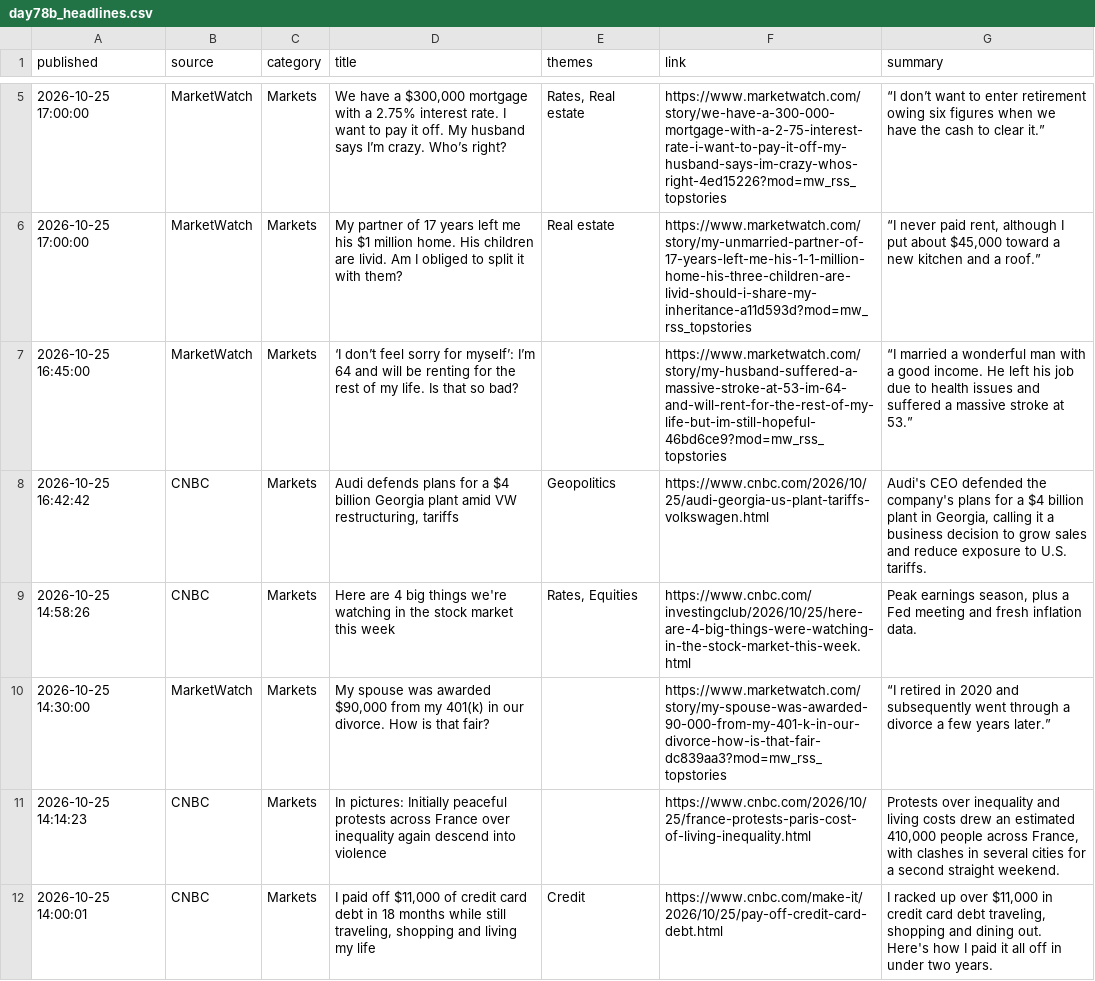
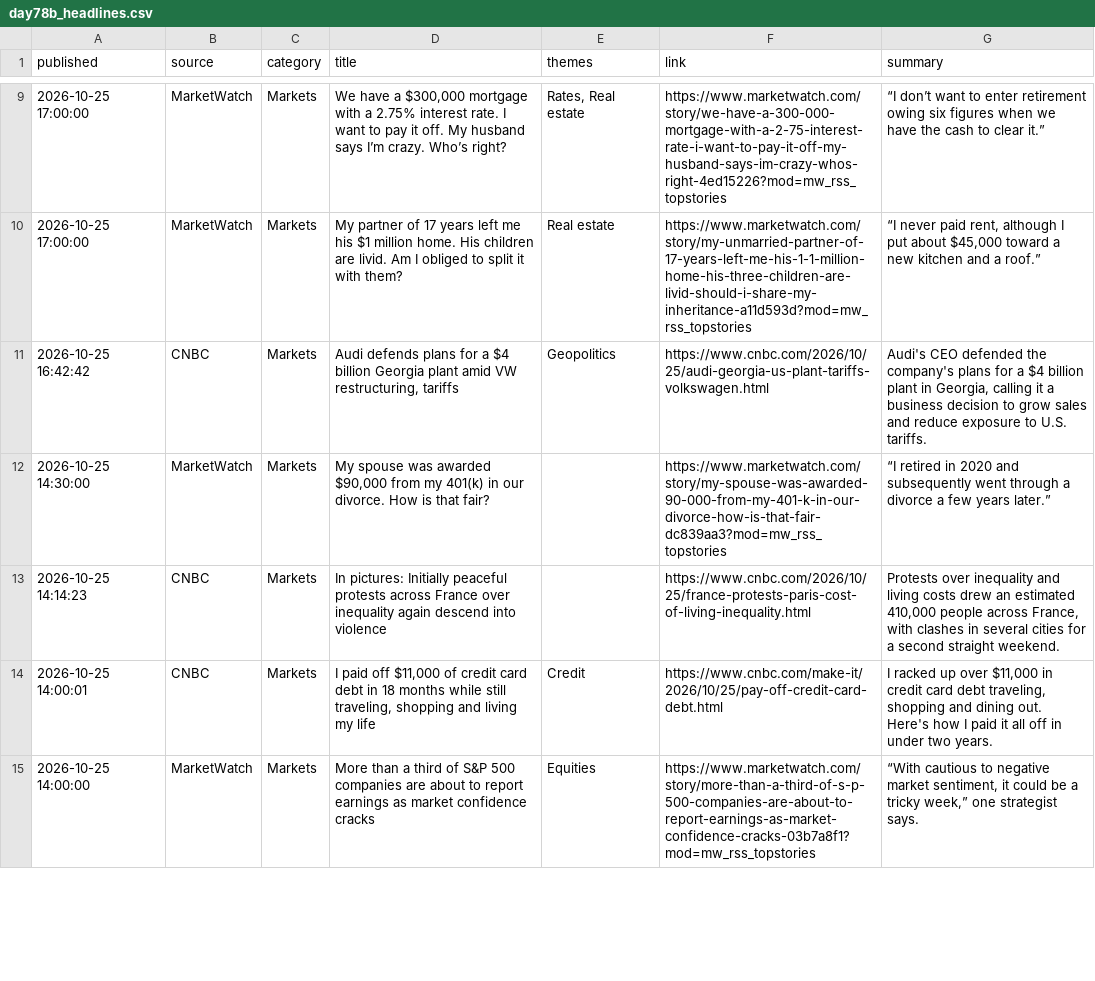
Before and after one commit to Agunp1/AI-Financial-Analyst, a CSV file: day78b_headlines.csv, drawn as a sheet; only a part is shown, gaps mark what is left out; the shorter side is filled out with more unchanged rows; the diff covers the shown part only.

```diff
--- a/day78b_headlines.csv
+++ b/day78b_headlines.csv
@@ -6,5 +10,3 @@ published,source,category,title,themes,link,summary
 2026-10-25 17:00:00,MarketWatch,Markets,My partner of 17 years left me his $1 million home. His children are livid. Am I obliged to split it with them?,Real estate,https://www.marketwatch.com/story/my-unmarried-partner-of-17-years-left-me-his-1-1-million-home-his-three-children-are-livid-should-i-share-my-inheritance-a11d593d?mod=mw_rss_topstories,"“I never paid rent, although I put about $45,000 toward a new kitchen and a roof.”"
-2026-10-25 16:45:00,MarketWatch,Markets,‘I don’t feel sorry for myself’: I’m 64 and will be renting for the rest of my life. Is that so bad?,,https://www.marketwatch.com/story/my-husband-suffered-a-massive-stroke-at-53-im-64-and-will-rent-for-the-rest-of-my-life-but-im-still-hopeful-46bd6ce9?mod=mw_rss_topstories,“I married a wonderful man with a good income. He left his job due to health issues and suffered a massive stroke at 53.”
 2026-10-25 16:42:42,CNBC,Markets,"Audi defends plans for a $4 billion Georgia plant amid VW restructuring, tariffs",Geopolitics,https://www.cnbc.com/2026/10/25/audi-georgia-us-plant-tariffs-volkswagen.html,"Audi's CEO defended the company's plans for a $4 billion plant in Georgia, calling it a business decision to grow sales and reduce exposure to U.S. tariffs."
-2026-10-25 14:58:26,CNBC,Markets,Here are 4 big things we're watching in the stock market this week,"Rates, Equities",https://www.cnbc.com/investingclub/2026/10/25/here-are-4-big-things-were-watching-in-the-stock-market-this-week.html,"Peak earnings season, plus a Fed meeting and fresh inflation data."
 2026-10-25 14:30:00,MarketWatch,Markets,"My spouse was awarded $90,000 from my 401(k) in our divorce. How is that fair?",,https://www.marketwatch.com/story/my-spouse-was-awarded-90-000-from-my-401-k-in-our-divorce-how-is-that-fair-dc839aa3?mod=mw_rss_topstories,“I retired in 2020 and subsequently went through a divorce a few years later.”
```
Also changed, not shown: 5 added rows and 3 removed rows elsewhere in this file, day67_asset_class_risk_monitor.csv, day67_instrument_risk_monitor.csv, 23 other files.
